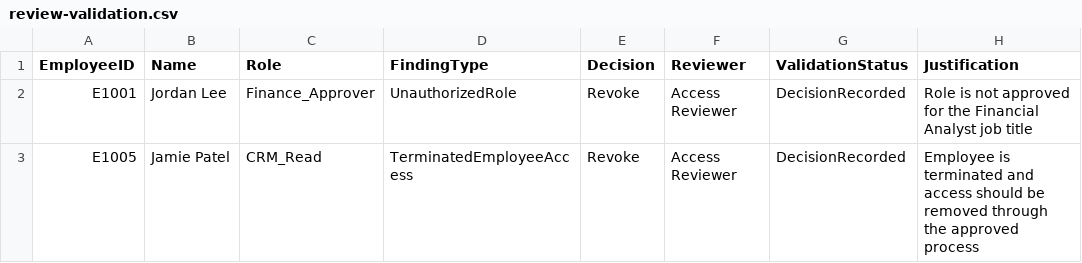
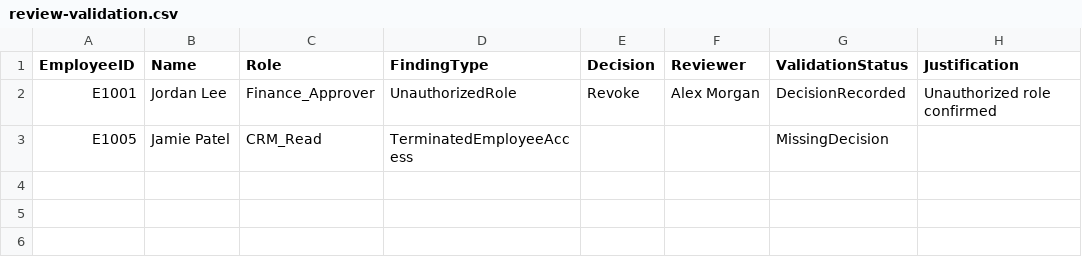
Before and after one commit to luhtrell/iam-access-certification, a CSV file: reports/review-validation.csv, drawn as a sheet.

Commit message:
Expand IAM access certification tests and audit reporting

```diff
--- a/reports/review-validation.csv
+++ b/reports/review-validation.csv
@@ -1,3 +1,3 @@
 "EmployeeID","Name","Role","FindingType","Decision","Reviewer","ValidationStatus","Justification"
-"E1001","Jordan Lee","Finance_Approver","UnauthorizedRole","Revoke","Access Reviewer","DecisionRecorded","Role is not approved for the Financial Analyst job title"
-"E1005","Jamie Patel","CRM_Read","TerminatedEmployeeAccess","Revoke","Access Reviewer","DecisionRecorded","Employee is terminated and access should be removed through the approved process"
+"E1001","Jordan Lee","Finance_Approver","UnauthorizedRole","Revoke","Alex Morgan","DecisionRecorded","Unauthorized role confirmed"
+"E1005","Jamie Patel","CRM_Read","TerminatedEmployeeAccess","","","MissingDecision",""
```
Also changed, not shown: reports/audit-trail.csv, 11 other files.
